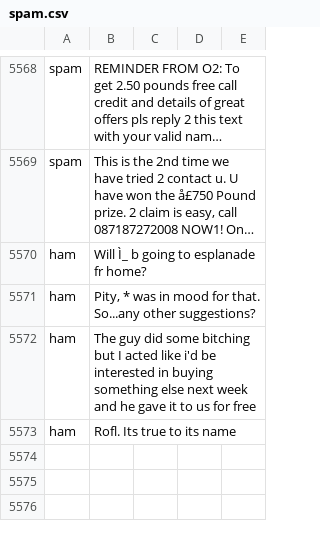
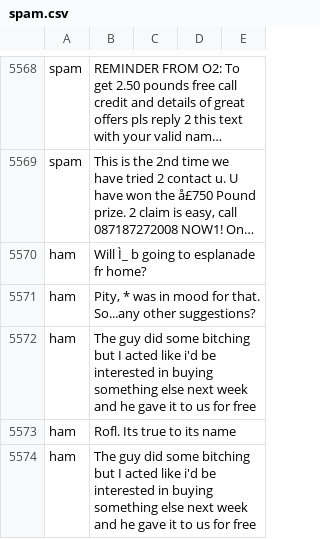
Before and after one commit to nitinjmv/mlops-pipeline, a CSV file: Datasets/spam.csv, drawn as a sheet; only a part is shown, gaps mark what is left out; long unchanged cells end in ….

Commit message:
test

```diff
--- a/Datasets/spam.csv
+++ b/Datasets/spam.csv
@@ -5575 +5575,2 @@ ham,The guy did some bitching but I acted like i'd be interested in buying somet
 ham,Rofl. Its true to its name,,,
+ham,The guy did some bitching but I acted like i'd be interested in buying something else next week and he gave it to us for free,,,
```
